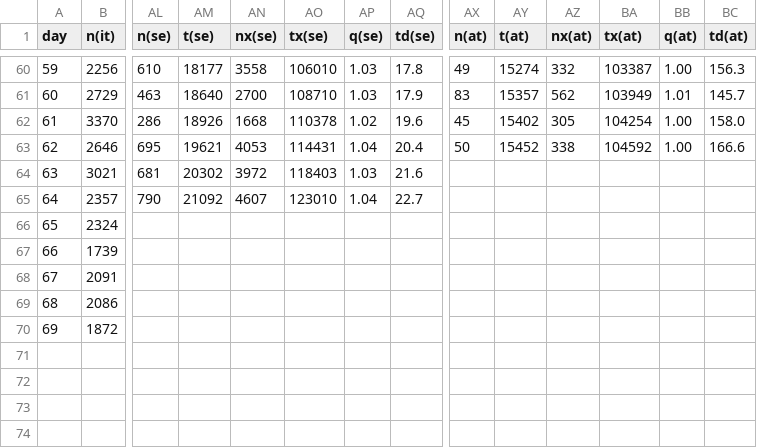
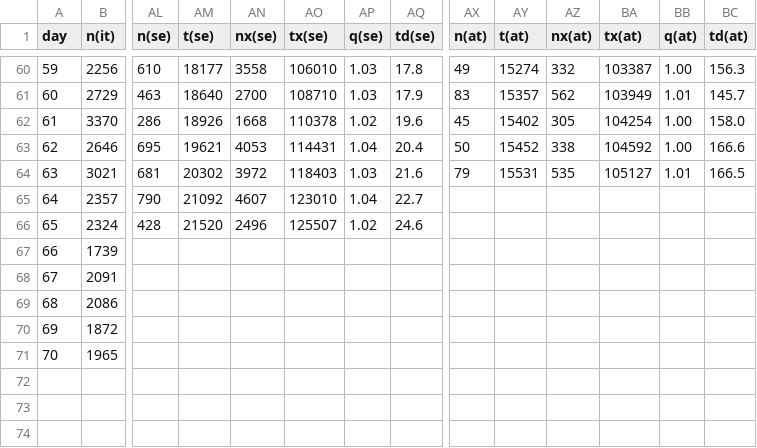
Before and after one commit to christophmoar/covid-19, a CSV file: dataset-01/covid19-normalized-noheader.CSV, drawn as a sheet; only a part is shown, gaps mark what is left out; rows hold the shown columns only; the diff covers the shown part only; the diff names each change by its address in the sheet, - before the commit and + after, or states it on an @@ line.

Commit message:
new data as of 18:00

```diff
--- a/dataset-01/covid19-normalized-noheader.CSV
+++ b/dataset-01/covid19-normalized-noheader.CSV
-AX64 (n(at)): (empty)
+AX64 (n(at)): 79
-AY64 (t(at)): (empty)
+AY64 (t(at)): 15531
-AZ64 (nx(at)): (empty)
+AZ64 (nx(at)): 535
-BA64 (tx(at)): (empty)
+BA64 (tx(at)): 105127
-BB64 (q(at)): (empty)
+BB64 (q(at)): 1.01
-BC64 (td(at)): (empty)
+BC64 (td(at)): 166.5
-AL66 (n(se)): (empty)
+AL66 (n(se)): 428
-AM66 (t(se)): (empty)
+AM66 (t(se)): 21520
-AN66 (nx(se)): (empty)
+AN66 (nx(se)): 2496
-AO66 (tx(se)): (empty)
+AO66 (tx(se)): 125507
-AP66 (q(se)): (empty)
+AP66 (q(se)): 1.02
-AQ66 (td(se)): (empty)
+AQ66 (td(se)): 24.6
@@ column A (day) renumbered in row 71 @@
-B71 (n(it)): (empty)
+B71 (n(it)): 1965
+row 74: (empty)
```
Also changed, not shown: 17 edited cells elsewhere in this file, dataset-01/covid19-normalized-timeseries.CSV, dataset-01/covid19-normalized.CSV, 4 other files.
